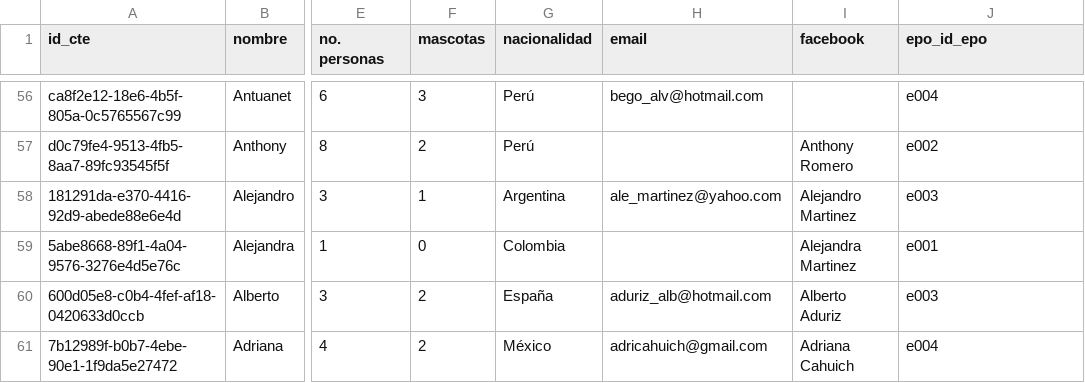
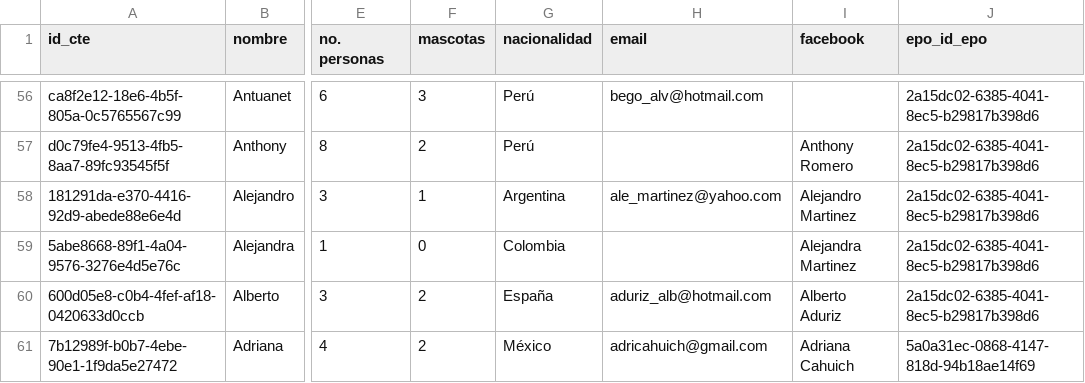
Before and after one commit to dvmoran1/api-xacalli, a CSV file: Archivos .csv/cliente.csv, drawn as a sheet; only a part is shown, gaps mark what is left out; the diff covers the shown part only; the diff names each change by its address in the sheet, - before the commit and + after, or states it on an @@ line.

```diff
--- a/Archivos .csv/cliente.csv
+++ b/Archivos .csv/cliente.csv
-J56 (epo_id_epo): e004
+J56 (epo_id_epo): 2a15dc02-6385-4041-8ec5-b29817b398d6
-J57 (epo_id_epo): e002
+J57 (epo_id_epo): 2a15dc02-6385-4041-8ec5-b29817b398d6
-J58 (epo_id_epo): e003
+J58 (epo_id_epo): 2a15dc02-6385-4041-8ec5-b29817b398d6
-J59 (epo_id_epo): e001
+J59 (epo_id_epo): 2a15dc02-6385-4041-8ec5-b29817b398d6
-J60 (epo_id_epo): e003
+J60 (epo_id_epo): 2a15dc02-6385-4041-8ec5-b29817b398d6
-J61 (epo_id_epo): e004
+J61 (epo_id_epo): 5a0a31ec-0868-4147-818d-94b18ae14f69
```
Also changed, not shown: 54 edited cells elsewhere in this file.
